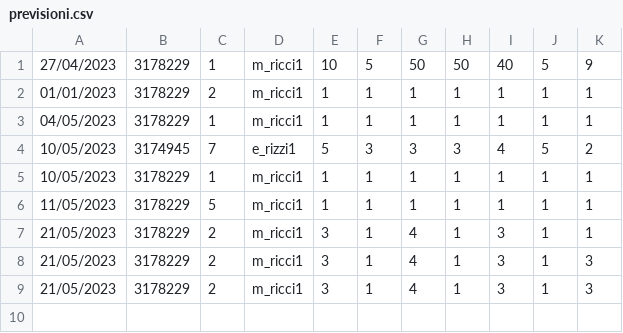
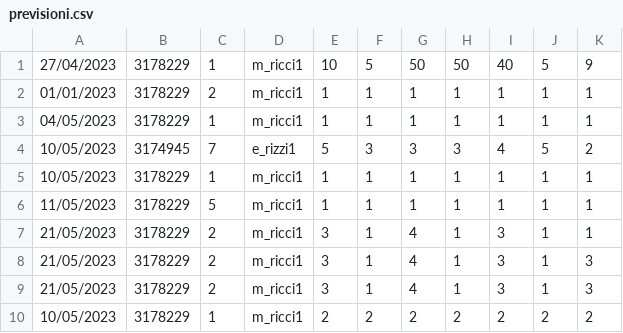
Before and after one commit to MarcoRicci03/climate_monitoring_gruppo9, a CSV file: climate_monitoring/dati/previsioni.csv, drawn as a sheet.

Commit message:
homepage sistemata e mostraPrevisioni quasi finito

```diff
--- a/climate_monitoring/dati/previsioni.csv
+++ b/climate_monitoring/dati/previsioni.csv
@@ -9 +9,2 @@
 21/05/2023;3178229;2;m_ricci1;3;1;4;1;3;1;3
+10/05/2023;3178229;1;m_ricci1;2;2;2;2;2;2;2
```
Also changed, not shown: 5 other files.
